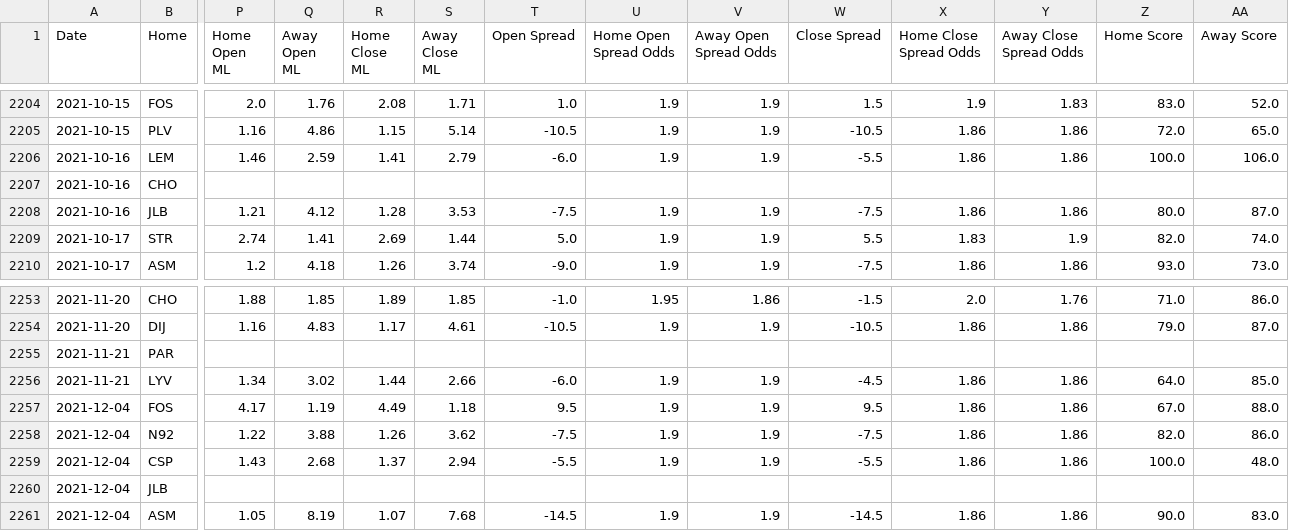
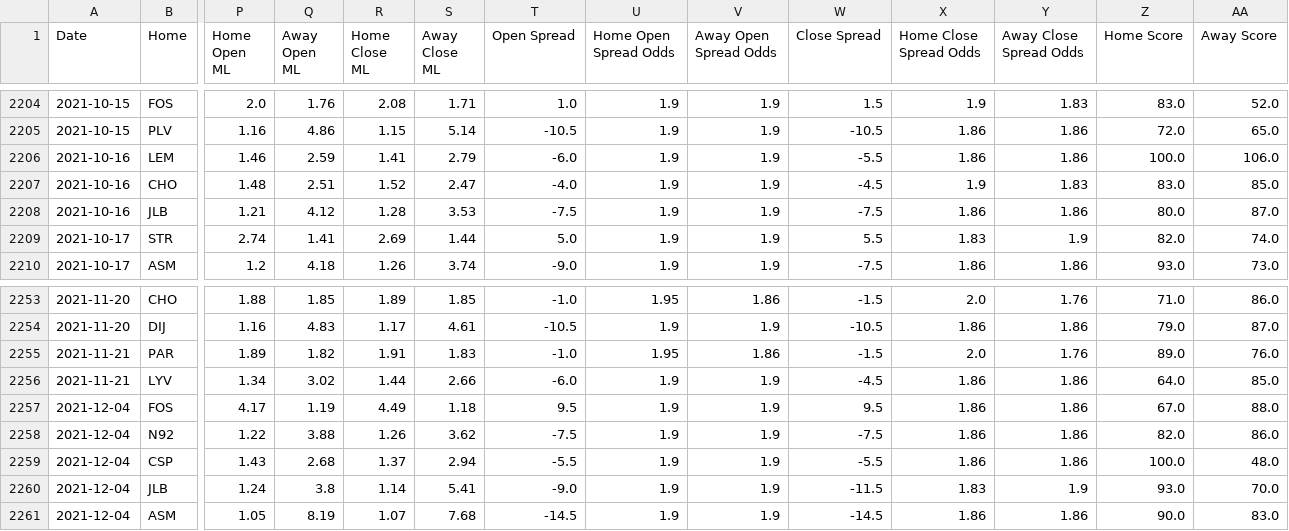
Before and after one commit to jackmitt/intl_basketball, a CSV file: csv_data/France/combined.csv, drawn as a sheet; only a part is shown, gaps mark what is left out; the diff covers the shown part only; the diff names each change by its address in the sheet, - before the commit and + after, or states it on an @@ line.

```diff
--- a/csv_data/France/combined.csv
+++ b/csv_data/France/combined.csv
-P2207 (Home Open ML): (empty)
+P2207 (Home Open ML): 1.48
-Q2207 (Away Open ML): (empty)
+Q2207 (Away Open ML): 2.51
-R2207 (Home Close ML): (empty)
+R2207 (Home Close ML): 1.52
-S2207 (Away Close ML): (empty)
+S2207 (Away Close ML): 2.47
-T2207 (Open Spread): (empty)
+T2207 (Open Spread): -4.0
-U2207 (Home Open Spread Odds): (empty)
+U2207 (Home Open Spread Odds): 1.9
-V2207 (Away Open Spread Odds): (empty)
+V2207 (Away Open Spread Odds): 1.9
-W2207 (Close Spread): (empty)
+W2207 (Close Spread): -4.5
-X2207 (Home Close Spread Odds): (empty)
+X2207 (Home Close Spread Odds): 1.9
-Y2207 (Away Close Spread Odds): (empty)
+Y2207 (Away Close Spread Odds): 1.83
-Z2207 (Home Score): (empty)
+Z2207 (Home Score): 83.0
-AA2207 (Away Score): (empty)
+AA2207 (Away Score): 85.0
-P2255 (Home Open ML): (empty)
+P2255 (Home Open ML): 1.89
-Q2255 (Away Open ML): (empty)
+Q2255 (Away Open ML): 1.82
-R2255 (Home Close ML): (empty)
+R2255 (Home Close ML): 1.91
-S2255 (Away Close ML): (empty)
+S2255 (Away Close ML): 1.83
-T2255 (Open Spread): (empty)
+T2255 (Open Spread): -1.0
-U2255 (Home Open Spread Odds): (empty)
+U2255 (Home Open Spread Odds): 1.95
-V2255 (Away Open Spread Odds): (empty)
+V2255 (Away Open Spread Odds): 1.86
-W2255 (Close Spread): (empty)
+W2255 (Close Spread): -1.5
-X2255 (Home Close Spread Odds): (empty)
+X2255 (Home Close Spread Odds): 2.0
-Y2255 (Away Close Spread Odds): (empty)
+Y2255 (Away Close Spread Odds): 1.76
-Z2255 (Home Score): (empty)
+Z2255 (Home Score): 89.0
-AA2255 (Away Score): (empty)
+AA2255 (Away Score): 76.0
-P2260 (Home Open ML): (empty)
+P2260 (Home Open ML): 1.24
-Q2260 (Away Open ML): (empty)
+Q2260 (Away Open ML): 3.8
-R2260 (Home Close ML): (empty)
+R2260 (Home Close ML): 1.14
-S2260 (Away Close ML): (empty)
+S2260 (Away Close ML): 5.41
-T2260 (Open Spread): (empty)
+T2260 (Open Spread): -9.0
-U2260 (Home Open Spread Odds): (empty)
+U2260 (Home Open Spread Odds): 1.9
-V2260 (Away Open Spread Odds): (empty)
+V2260 (Away Open Spread Odds): 1.9
-W2260 (Close Spread): (empty)
+W2260 (Close Spread): -11.5
-X2260 (Home Close Spread Odds): (empty)
+X2260 (Home Close Spread Odds): 1.83
-Y2260 (Away Close Spread Odds): (empty)
+Y2260 (Away Close Spread Odds): 1.9
-Z2260 (Home Score): (empty)
+Z2260 (Home Score): 93.0
-AA2260 (Away Score): (empty)
+AA2260 (Away Score): 70.0
```
Also changed, not shown: 132 edited cells elsewhere in this file, csv_data/France/Current Season/gameStats.csv, csv_data/France/predictions.csv, 29 other files.
